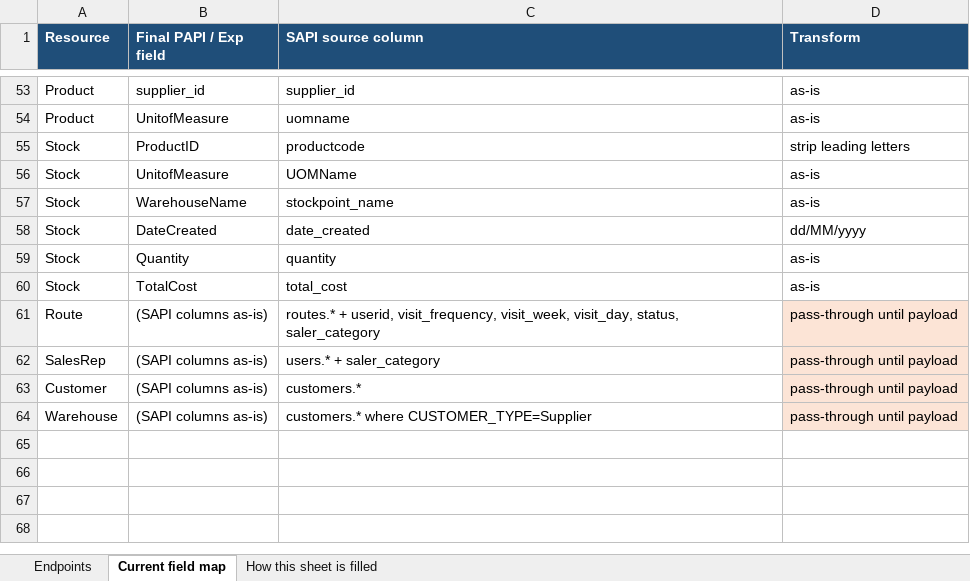
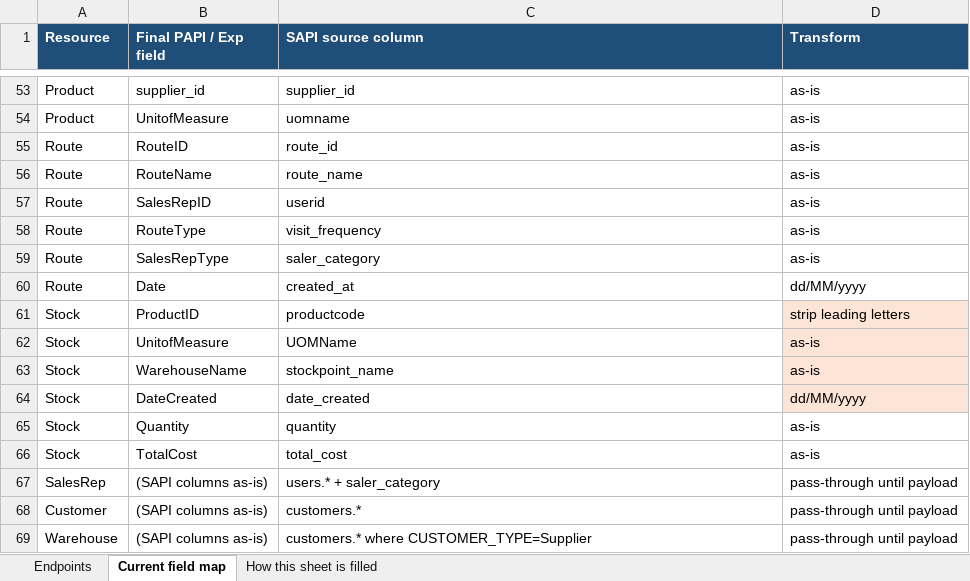
Before and after one commit to soniarun532-rgb/arun, an Excel workbook: mapping/SAT-Datashare-SAPI-PAPI-EAPI-payloads.xlsx, sheet Current field map, drawn as a sheet; only a part is shown, gaps mark what is left out; values as stored, in another font and other column widths than the file's, no borders; removed rows and columns are numbered as before the commit, all else as after; the diff names each change by its address in the sheet, - before the commit and + after, or states it on an @@ line.

```diff
--- a/mapping/SAT-Datashare-SAPI-PAPI-EAPI-payloads.xlsx (sheet Current field map)
+++ b/mapping/SAT-Datashare-SAPI-PAPI-EAPI-payloads.xlsx (sheet Current field map)
+row 55: Route | RouteID | route_id | as-is
+row 56: Route | RouteName | route_name | as-is
+row 57: Route | SalesRepID | userid | as-is
+row 58: Route | RouteType | visit_frequency | as-is
+row 59: Route | SalesRepType | saler_category | as-is
+row 60: Route | Date | created_at | dd/MM/yyyy
-D61:D64 fill: none
+D61:D64 fill: #FCE4D6
-row 61: Route | (SAPI columns as-is) | routes.* + userid, visit_frequency, visit_week, visit_day, status, saler_category | pass-through until payload
-D67:D69 fill: #FCE4D6
+D67:D69 fill: none
```
Also changed, not shown: sheet Endpoints.
